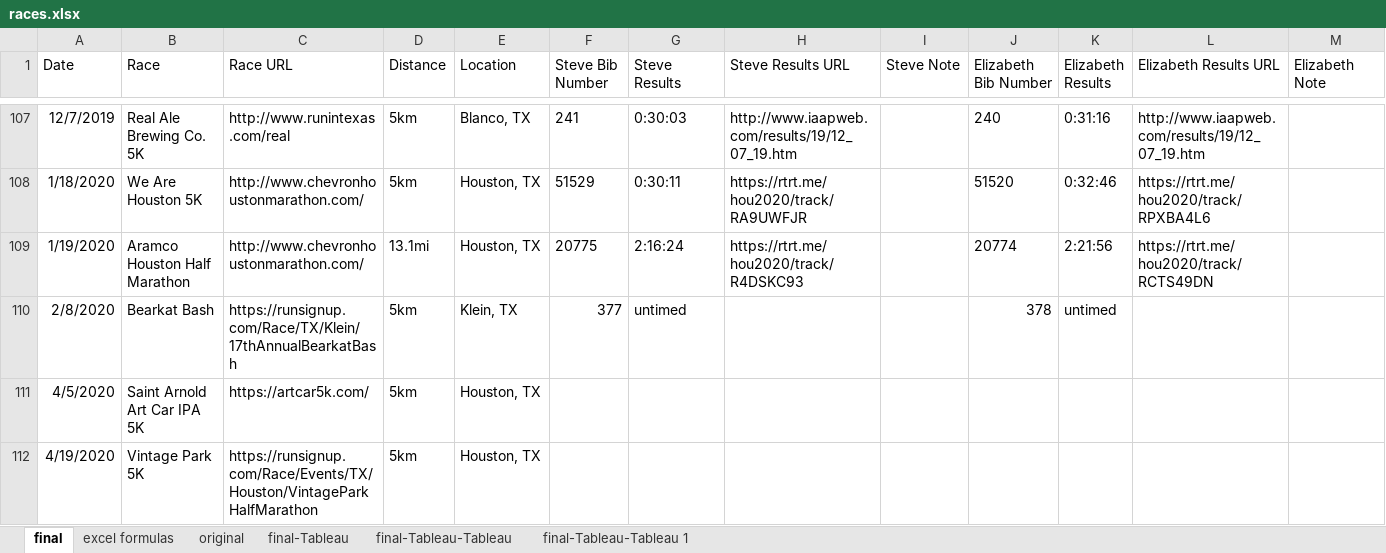
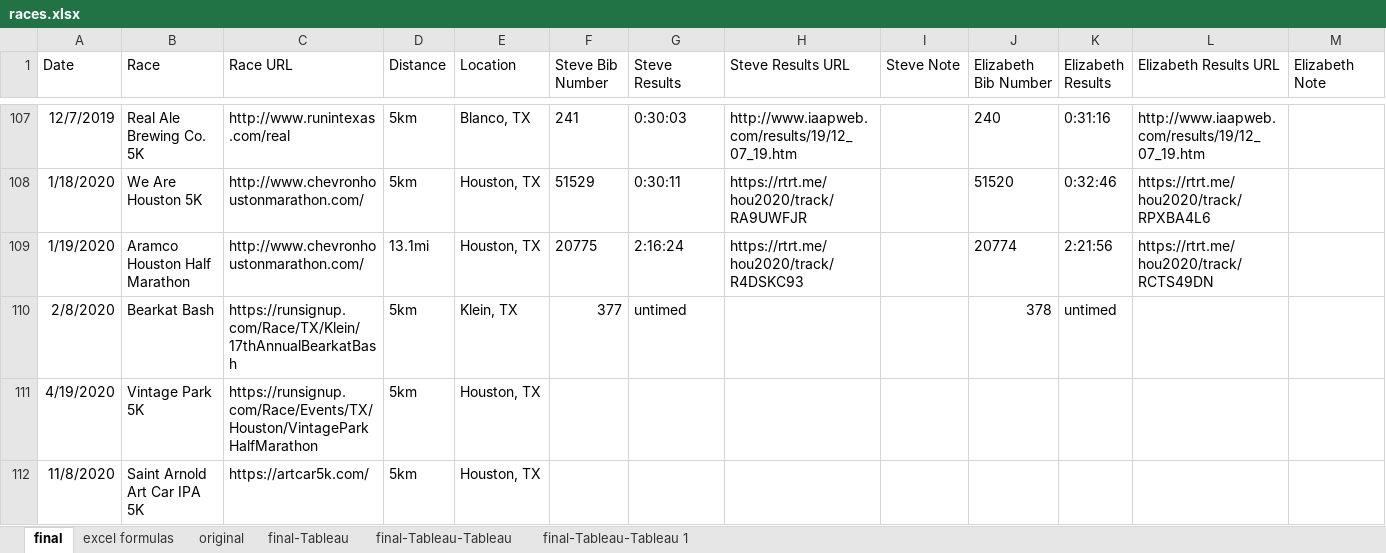
Before and after one commit to scumdogsteev/iframeify, an Excel workbook: races.xlsx, sheet final, drawn as a sheet; only a part is shown, gaps mark what is left out; values as stored, in another font and other column widths than the file's, no borders; removed rows and columns are numbered as before the commit, all else as after; the diff names each change by its address in the sheet, - before the commit and + after, or states it on an @@ line.

```diff
--- a/races.xlsx (sheet final)
+++ b/races.xlsx (sheet final)
-row 111: 4/5/2020 | Saint Arnold Art Car IPA 5K | https://artcar5k.com/ | 5km | Houston, TX
+row 112: 11/8/2020 | Saint Arnold Art Car IPA 5K | https://artcar5k.com/ | 5km | Houston, TX
```
Also changed, not shown: 3 other files.
